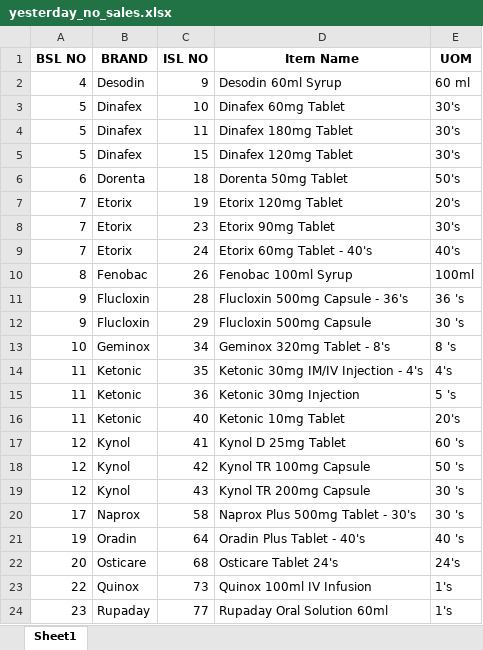
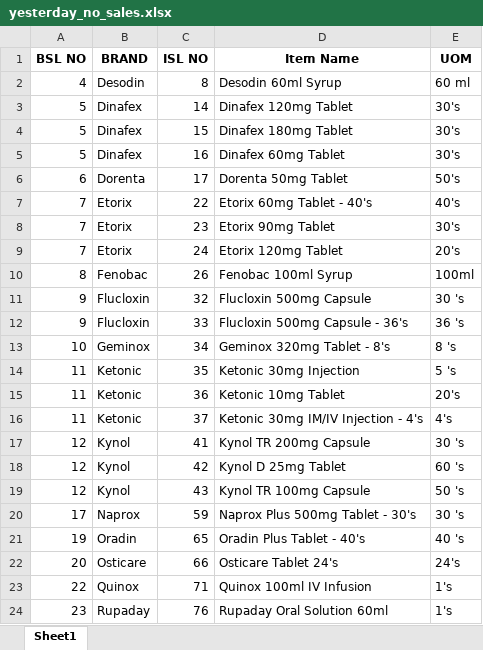
Before and after one commit to RoyelBee/GPM_new, an Excel workbook: Data/yesterday_no_sales.xlsx, sheet Sheet1, drawn as a sheet; only a part is shown; values as stored, in another font and other column widths than the file's, no borders; removed rows and columns are numbered as before the commit, all else as after; the diff covers the shown part only; the diff names each change by its address in the sheet, - before the commit and + after, or states it on an @@ line.

```diff
--- a/Data/yesterday_no_sales.xlsx (sheet Sheet1)
+++ b/Data/yesterday_no_sales.xlsx (sheet Sheet1)
-C2 (ISL NO): 9
+C2 (ISL NO): 8
-row 3: 5 | Dinafex | 10 | Dinafex 60mg Tablet | 30's
-C3 (ISL NO): 11
+C3 (ISL NO): 14
-D3 (Item Name): Dinafex 180mg Tablet
+D3 (Item Name): Dinafex 120mg Tablet
-D4 (Item Name): Dinafex 120mg Tablet
+D4 (Item Name): Dinafex 180mg Tablet
+row 5: 5 | Dinafex | 16 | Dinafex 60mg Tablet | 30's
-C6 (ISL NO): 18
+C6 (ISL NO): 17
-C7 (ISL NO): 19
+C7 (ISL NO): 22
-D7 (Item Name): Etorix 120mg Tablet
+D7 (Item Name): Etorix 60mg Tablet - 40's
-E7 (UOM): 20's
+E7 (UOM): 40's
-D9 (Item Name): Etorix 60mg Tablet - 40's
+D9 (Item Name): Etorix 120mg Tablet
-E9 (UOM): 40's
+E9 (UOM): 20's
-row 11: 9 | Flucloxin | 28 | Flucloxin 500mg Capsule - 36's | 36 's
-C11 (ISL NO): 29
+C11 (ISL NO): 32
+row 12: 9 | Flucloxin | 33 | Flucloxin 500mg Capsule - 36's | 36 's
-D14 (Item Name): Ketonic 30mg IM/IV Injection - 4's
+D14 (Item Name): Ketonic 30mg Injection
-E14 (UOM): 4's
+E14 (UOM): 5 's
-D15 (Item Name): Ketonic 30mg Injection
+D15 (Item Name): Ketonic 10mg Tablet
-E15 (UOM): 5 's
+E15 (UOM): 20's
-row 16: 11 | Ketonic | 40 | Ketonic 10mg Tablet | 20's
+row 16: 11 | Ketonic | 37 | Ketonic 30mg IM/IV Injection - 4's | 4's
-D17 (Item Name): Kynol D 25mg Tablet
+D17 (Item Name): Kynol TR 200mg Capsule
-E17 (UOM): 60 's
+E17 (UOM): 30 's
-D18 (Item Name): Kynol TR 100mg Capsule
+D18 (Item Name): Kynol D 25mg Tablet
-E18 (UOM): 50 's
+E18 (UOM): 60 's
-D19 (Item Name): Kynol TR 200mg Capsule
+D19 (Item Name): Kynol TR 100mg Capsule
-E19 (UOM): 30 's
+E19 (UOM): 50 's
-C20 (ISL NO): 58
+C20 (ISL NO): 59
-C21 (ISL NO): 64
+C21 (ISL NO): 65
-C22 (ISL NO): 68
+C22 (ISL NO): 66
-C23 (ISL NO): 73
+C23 (ISL NO): 71
-C24 (ISL NO): 77
+C24 (ISL NO): 76
```
Also changed, not shown: 1 added row, 2 removed rows and 3 edited cells elsewhere in this sheet, Data/Sales_and_Stock.xlsx, Data/gpm_data.xlsx, 19 other files.
